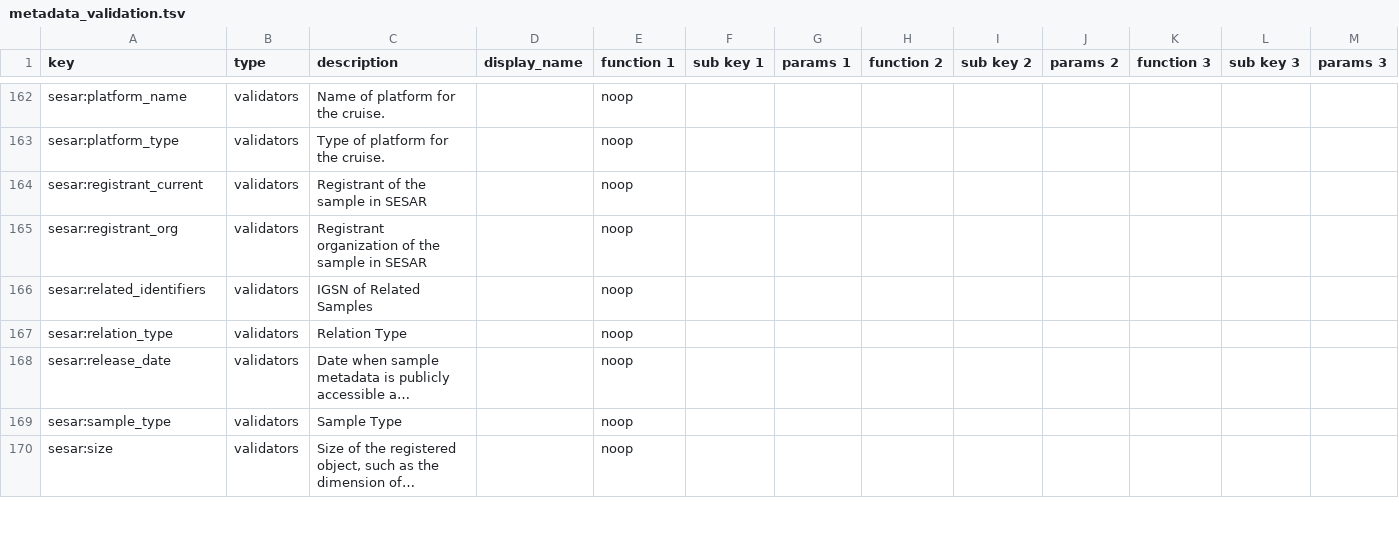
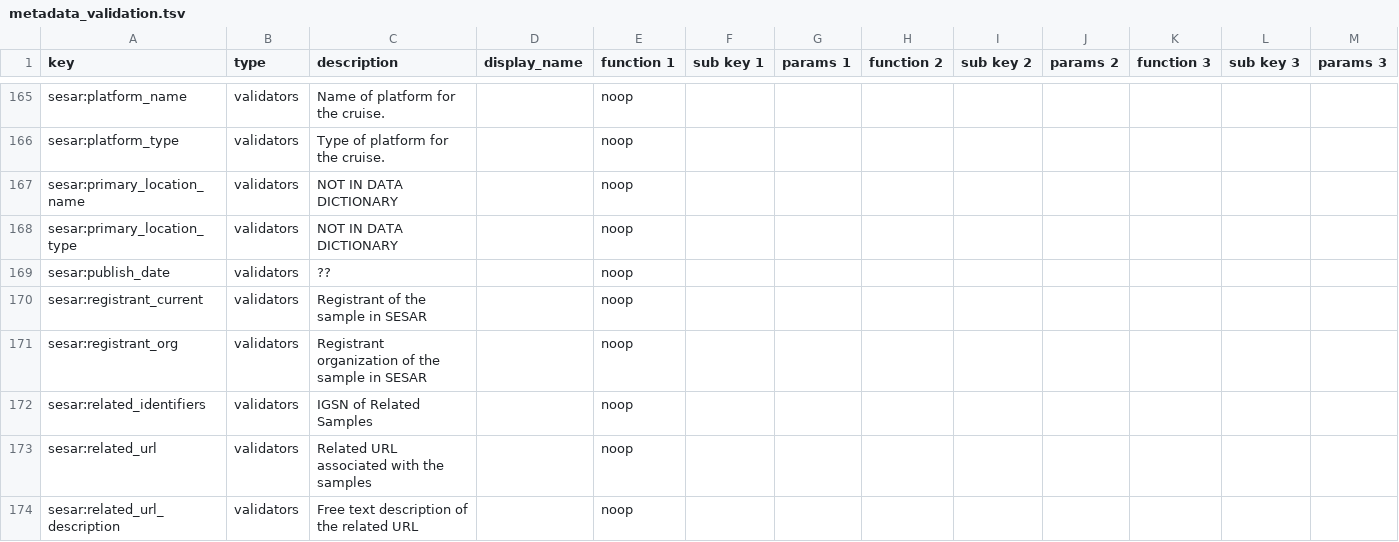
Before and after one commit to kbase/sample_service_validator_config, a TSV file: metadata_validation.tsv, drawn as a sheet; only a part is shown, gaps mark what is left out; the shorter side is filled out with more unchanged rows; long unchanged cells end in …; rows hold the shown columns only; the diff covers the shown part only; the diff names each change by its address in the sheet, - before the commit and + after, or states it on an @@ line.

```diff
--- a/metadata_validation.tsv
+++ b/metadata_validation.tsv
+row 167: sesar:primary_location_name | validators | NOT IN DATA DICTIONARY |  | noop
+row 168: sesar:primary_location_type | validators | NOT IN DATA DICTIONARY |  | noop
+row 169: sesar:publish_date | validators | ?? |  | noop
+row 173: sesar:related_url | validators | Related URL associated with the samples |  | noop
+row 174: sesar:related_url_description | validators | Free text description of the related URL |  | noop
```
Also changed, not shown: 5 added rows, 1 removed row and 11 edited cells elsewhere in this file, 2 other files.
